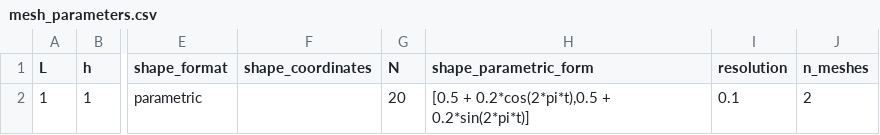
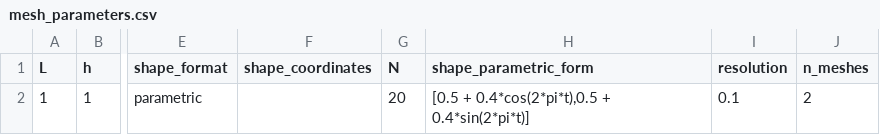
Before and after one commit to Michele-s-team/finite_elements, a CSV file: generate_mesh/2d/square/shape_line/mesh_parameters.csv, drawn as a sheet; only a part is shown, gaps mark what is left out; the diff names each change by its address in the sheet, - before the commit and + after, or states it on an @@ line.

```diff
--- a/generate_mesh/2d/square/shape_line/mesh_parameters.csv
+++ b/generate_mesh/2d/square/shape_line/mesh_parameters.csv
-H2 (shape_parametric_form): [0.5 + 0.2*cos(2*pi*t),0.5 + 0.2*sin(2*pi*t)]
+H2 (shape_parametric_form): [0.5 + 0.4*cos(2*pi*t),0.5 + 0.4*sin(2*pi*t)]
```
Also changed, not shown: 1 other file.
